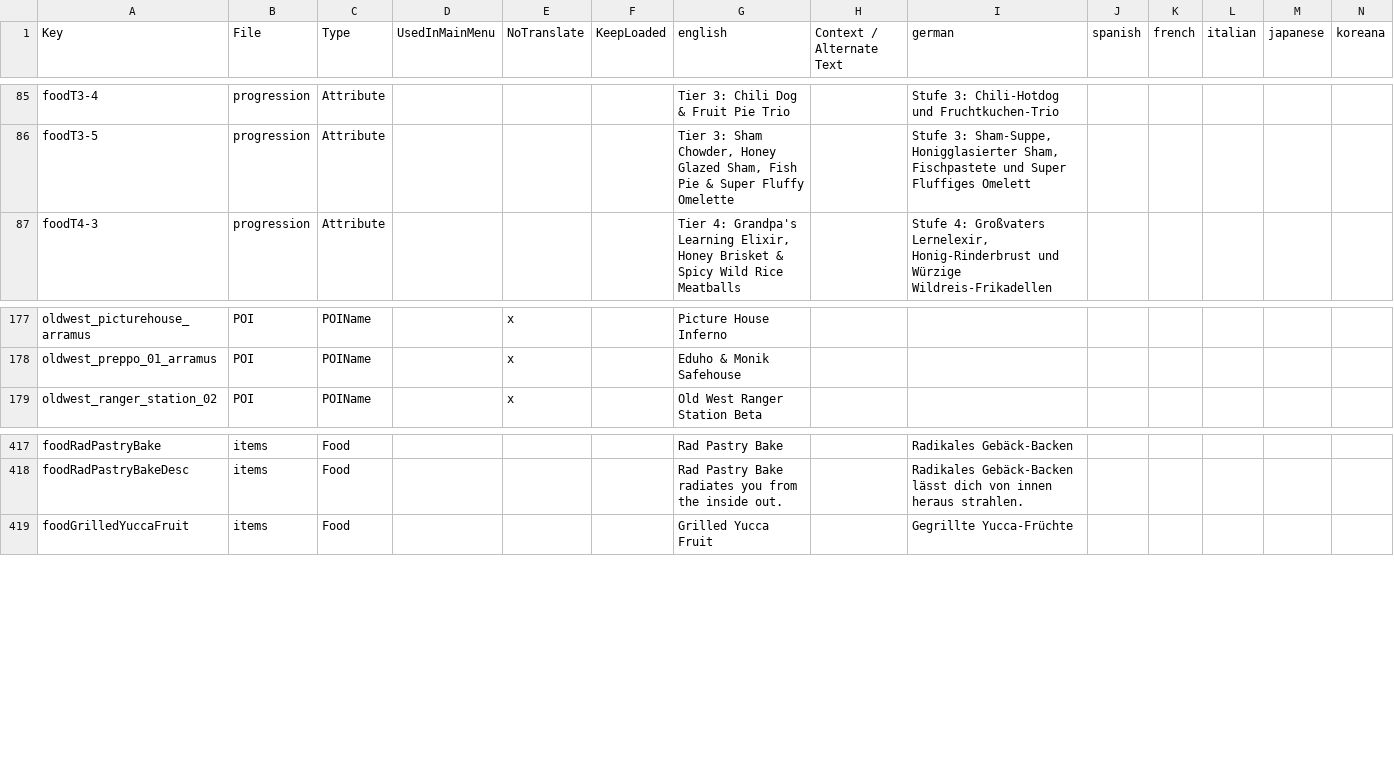
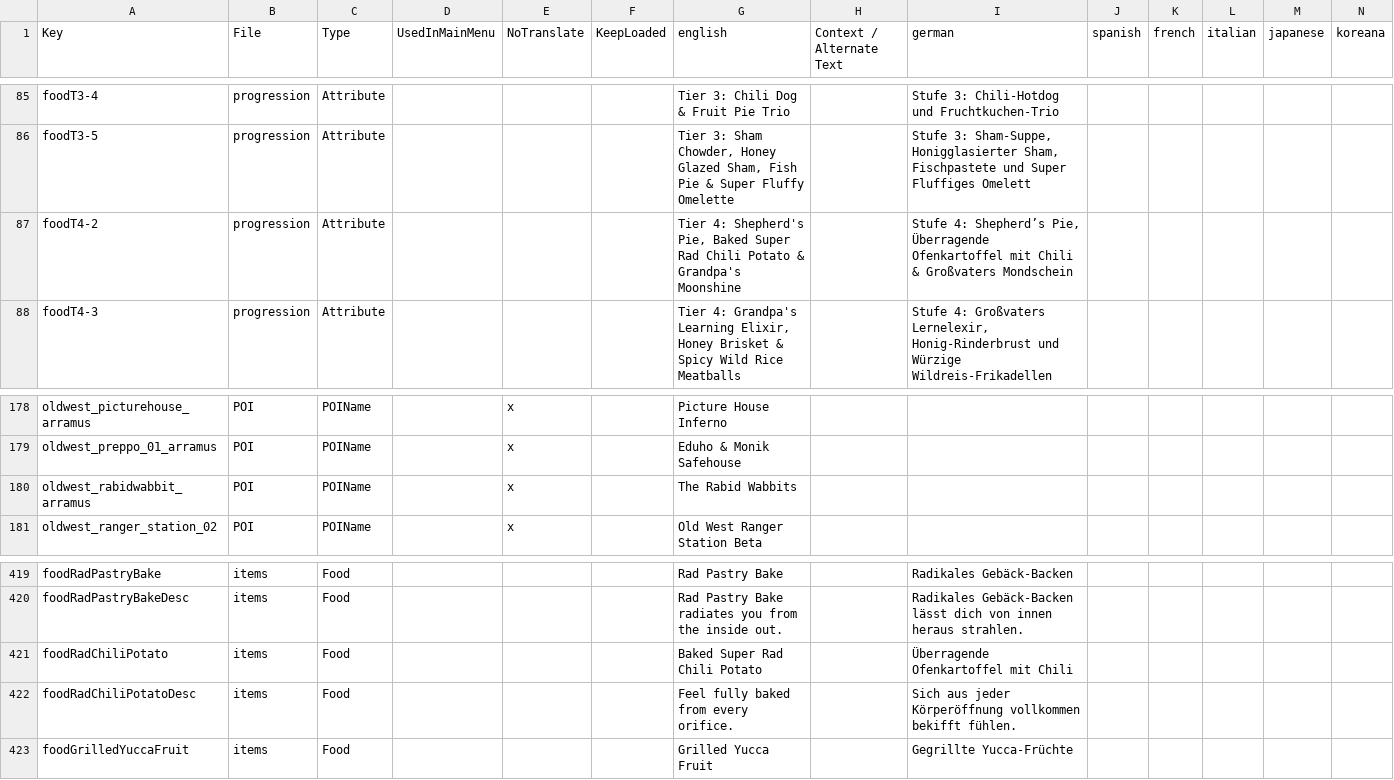
Before and after one commit to arramus/V3-Preppocalypse, a CSV file: Mods/V3-Preppocalypse/Config/Localization.csv, drawn as a sheet; only a part is shown, gaps mark what is left out; rows hold the shown columns only; the diff names each change by its address in the sheet, - before the commit and + after, or states it on an @@ line.

Commit message:
Update
- Adding The Rabit Wabbits as a T3 POI for the Old West Township
- Updating Rekt with POI Plots and revisions
- Adding Forest Flower to Pine for variety and small increase to Burnt Coffee
- Adding Baked Super Rad Chili Potato to Level 70 as Tier 4 Food item for Rad Mushroom expansion

```diff
--- a/Mods/V3-Preppocalypse/Config/Localization.csv
+++ b/Mods/V3-Preppocalypse/Config/Localization.csv
+row 87: foodT4-2 | progression | Attribute |  |  |  | Tier 4: Shepherd's Pie, Baked Super Rad Chili Potato & Grandpa's Moonshine |  | Stufe 4: Shepherd’s Pie, Überragende Ofenkartoffel mit Chili & Großvaters Mondschein
+row 180: oldwest_rabidwabbit_arramus | POI | POIName |  | x |  | The Rabid Wabbits
+row 421: foodRadChiliPotato | items | Food |  |  |  | Baked Super Rad Chili Potato |  | Überragende Ofenkartoffel mit Chili
+row 422: foodRadChiliPotatoDesc | items | Food |  |  |  | Feel fully baked from every orifice. |  | Sich aus jeder Körperöffnung vollkommen bekifft fühlen.
```
Also changed, not shown: 17 other files.
